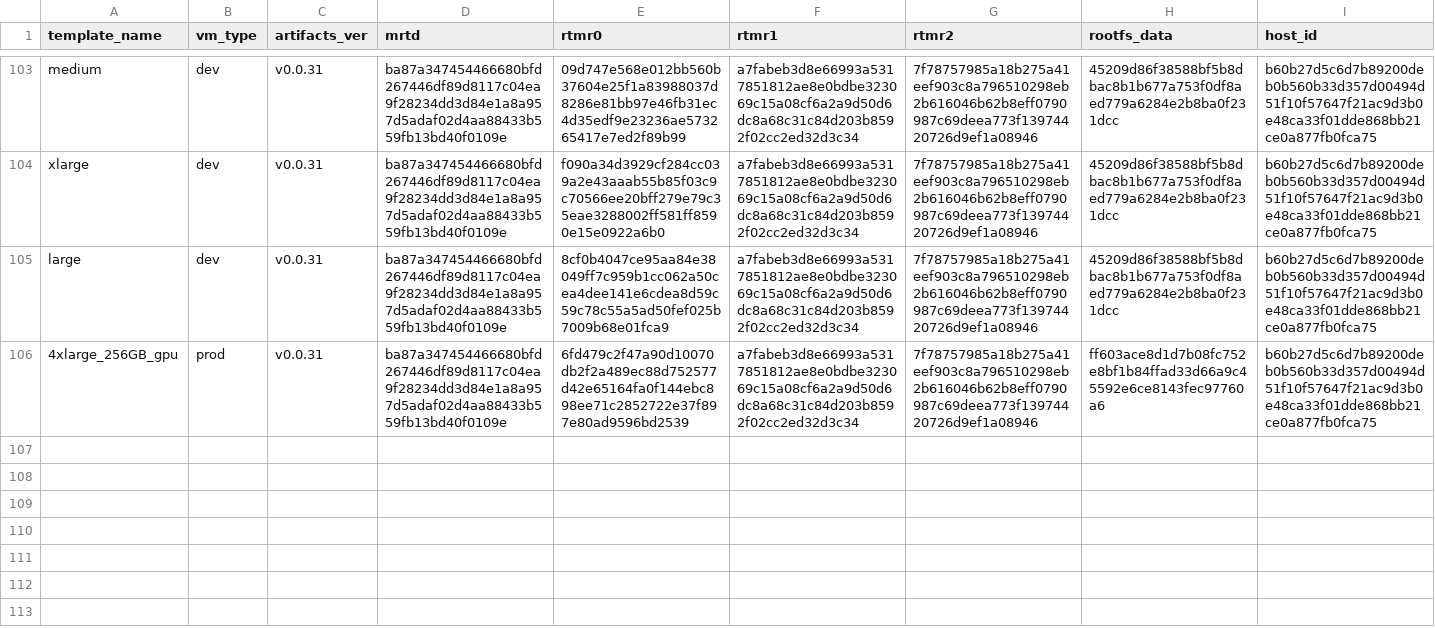
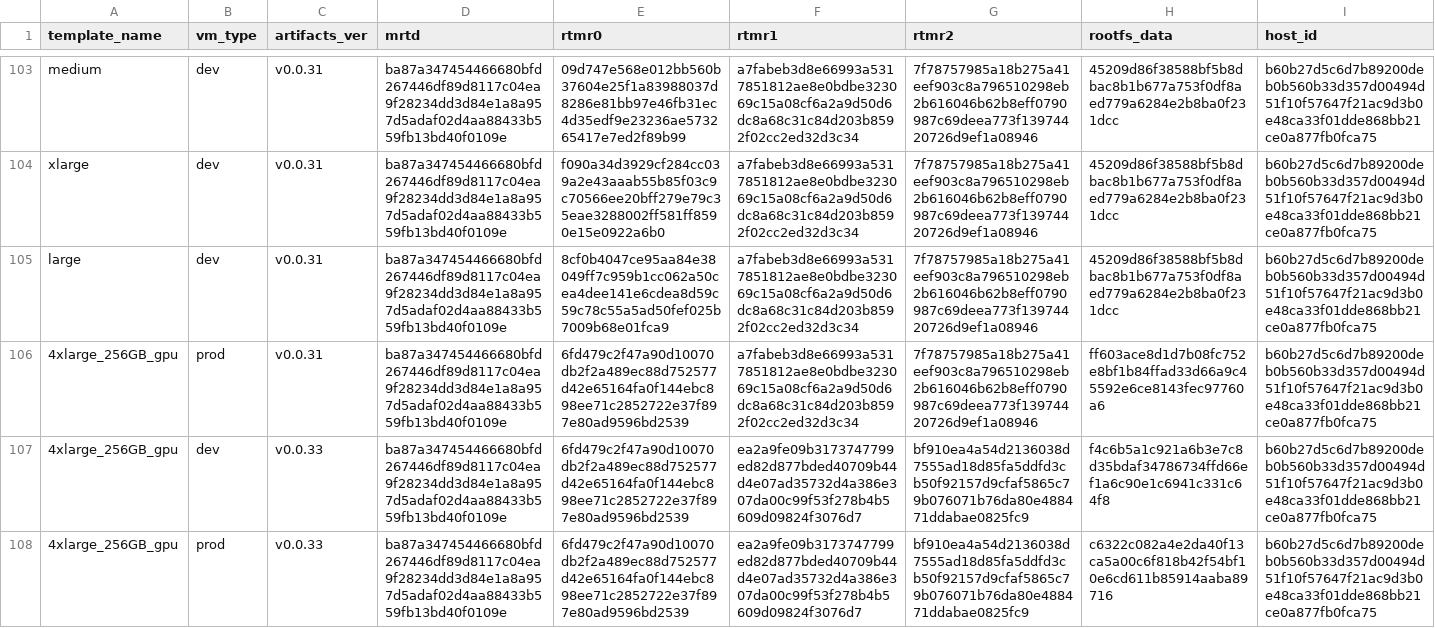
Before and after one commit to scrtlabs/secretvm-verify, a CSV file: artifacts_registry/tdx.csv, drawn as a sheet; only a part is shown, gaps mark what is left out.

Commit message:
registry: add v0.0.33 GPU images (4xlarge_256GB_gpu dev + prod)
TDX artifact entries for SecretVM v0.0.33 GPU, verified live against a running
v0.0.33 GPU VM (cpu+gpu+tls-spki+workload all pass). dev and prod share the
measured boot chain (mrtd/rtmr0/rtmr1/rtmr2); they differ only in rootfs_data
(sha256 of the rootfs ISO): dev=f4c6b5a1…, prod=c6322c08….

Synced across all three registry copies (artifacts_registry, node/data, python data).

```diff
--- a/artifacts_registry/tdx.csv
+++ b/artifacts_registry/tdx.csv
@@ -106 +106,3 @@ large,dev,v0.0.31,ba87a347454466680bfd267446df89d8117c04ea9f28234dd3d84e1a8a957d
 4xlarge_256GB_gpu,prod,v0.0.31,ba87a347454466680bfd267446df89d8117c04ea9f28234dd3d84e1a8a957d5adaf02d4aa88433b559fb13bd40f0109e,6fd479c2f47a90d10070db2f2a489ec88d752577d42e65164fa0f144ebc898ee71c2852722e37f897e80ad9596bd2539,a7fabeb3d8e66993a5317851812ae8e0bdbe323069c15a08cf6a2a9d50d6dc8a68c31c84d203b8592f02cc2ed32d3c34,7f78757985a18b275a41eef903c8a796510298eb2b616046b62b8eff0790987c69deea773f13974420726d9ef1a08946,ff603ace8d1d7b08fc752e8bf1b84ffad33d66a9c45592e6ce8143fec97760a6,b60b27d5c6d7b89200deb0b560b33d357d00494d51f10f57647f21ac9d3b0e48ca33f01dde868bb21ce0a877fb0fca75
+4xlarge_256GB_gpu,dev,v0.0.33,ba87a347454466680bfd267446df89d8117c04ea9f28234dd3d84e1a8a957d5adaf02d4aa88433b559fb13bd40f0109e,6fd479c2f47a90d10070db2f2a489ec88d752577d42e65164fa0f144ebc898ee71c2852722e37f897e80ad9596bd2539,ea2a9fe09b3173747799ed82d877bded40709b44d4e07ad35732d4a386e307da00c99f53f278b4b5609d09824f3076d7,bf910ea4a54d2136038d7555ad18d85fa5ddfd3cb50f92157d9cfaf5865c79b076071b76da80e488471ddabae0825fc9,f4c6b5a1c921a6b3e7c8d35bdaf34786734ffd66ef1a6c90e1c6941c331c64f8,b60b27d5c6d7b89200deb0b560b33d357d00494d51f10f57647f21ac9d3b0e48ca33f01dde868bb21ce0a877fb0fca75
+4xlarge_256GB_gpu,prod,v0.0.33,ba87a347454466680bfd267446df89d8117c04ea9f28234dd3d84e1a8a957d5adaf02d4aa88433b559fb13bd40f0109e,6fd479c2f47a90d10070db2f2a489ec88d752577d42e65164fa0f144ebc898ee71c2852722e37f897e80ad9596bd2539,ea2a9fe09b3173747799ed82d877bded40709b44d4e07ad35732d4a386e307da00c99f53f278b4b5609d09824f3076d7,bf910ea4a54d2136038d7555ad18d85fa5ddfd3cb50f92157d9cfaf5865c79b076071b76da80e488471ddabae0825fc9,c6322c082a4e2da40f13ca5a00c6f818b42f54bf10e6cd611b85914aaba89716,b60b27d5c6d7b89200deb0b560b33d357d00494d51f10f57647f21ac9d3b0e48ca33f01dde868bb21ce0a877fb0fca75
```
Also changed, not shown: node/data/tdx.csv, python/src/secretvm/verify/data/tdx.csv.
